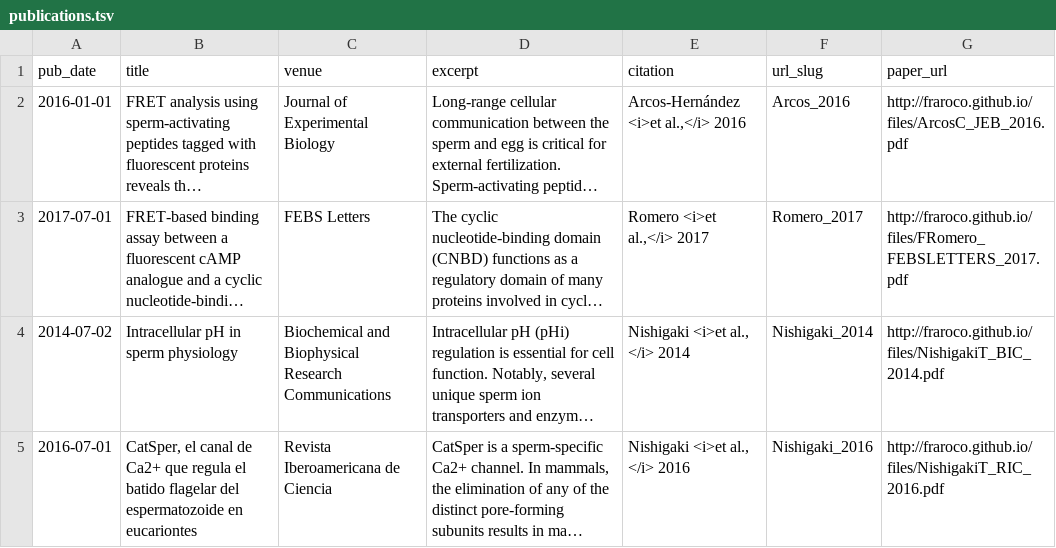
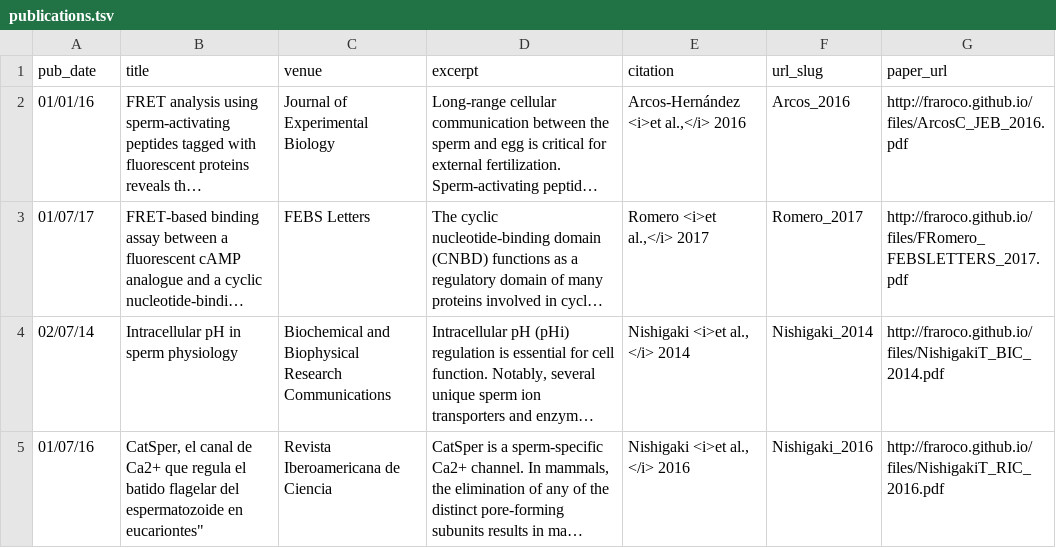
Before and after one commit to fraroco/fraroco.github.io, a TSV file: markdown_generator/publications.tsv, drawn as a sheet; only a part is shown; long unchanged cells end in …; the diff covers the shown part only; the diff names each change by its address in the sheet, - before the commit and + after, or states it on an @@ line.

Commit message:
data

```diff
--- a/markdown_generator/publications.tsv
+++ b/markdown_generator/publications.tsv
-A2 (pub_date): 2016-01-01
+A2 (pub_date): 01/01/16
-A3 (pub_date): 2017-07-01
+A3 (pub_date): 01/07/17
-A4 (pub_date): 2014-07-02
+A4 (pub_date): 02/07/14
-A5 (pub_date): 2016-07-01
+A5 (pub_date): 01/07/16
-B5 (title): …espermatozoide en eucariontes
+B5 (title): …espermatozoide en eucariontes"
```
Also changed, not shown: 2 added rows and 1 edited cell elsewhere in this file, 4 other files.
